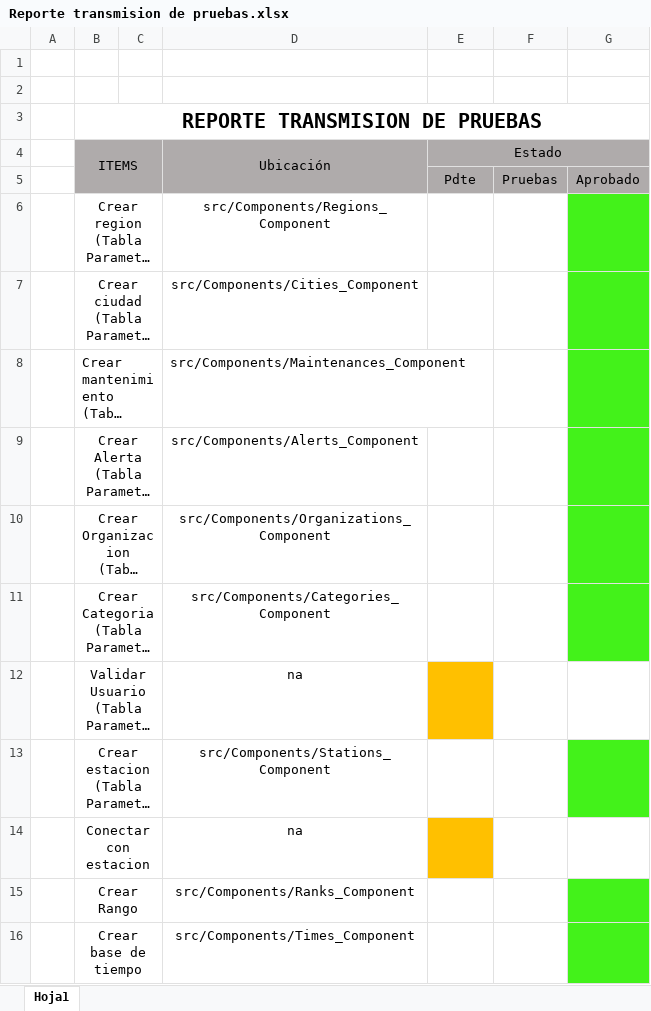
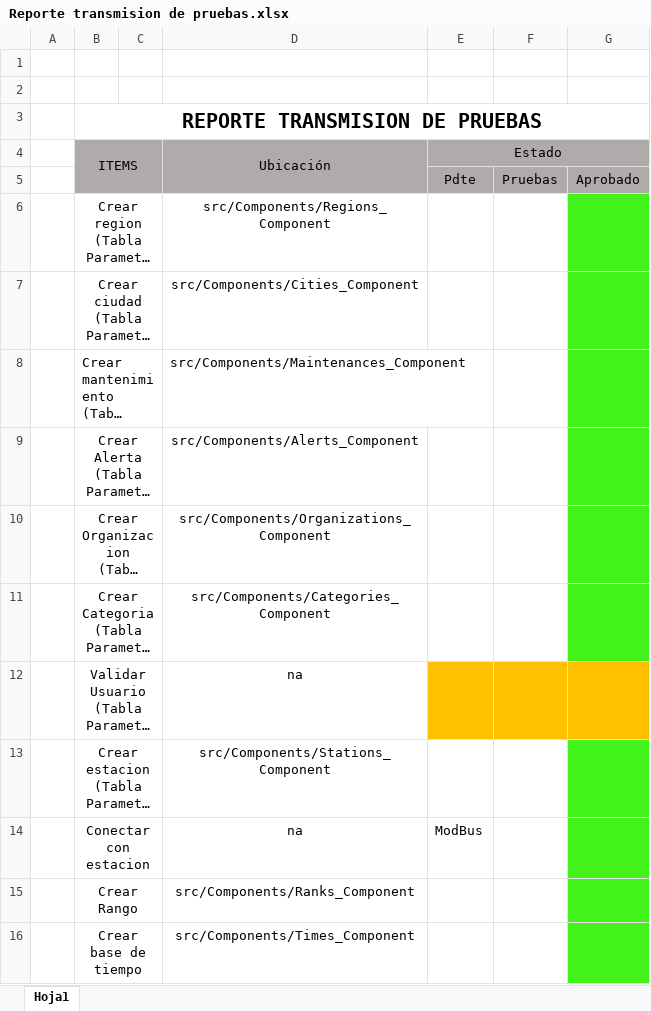
Before and after one commit to cristianpazu/Proyecto-Sanambiente, an Excel workbook: Documentos proyecto San Ambiente/Fase3/Reporte transmision de pruebas/Reporte transmision de pruebas.xlsx, sheet Hoja1, drawn as a sheet; long unchanged cells end in …; values as stored, in another font and other column widths than the file's, no borders; the diff names each change by its address in the sheet, - before the commit and + after, or states it on an @@ line.

```diff
--- a/Documentos proyecto San Ambiente/Fase3/Reporte transmision de pruebas/Reporte transmision de pruebas.xlsx (sheet Hoja1)
+++ b/Documentos proyecto San Ambiente/Fase3/Reporte transmision de pruebas/Reporte transmision de pruebas.xlsx (sheet Hoja1)
-F12:G12 fill: none
+F12:G12 fill: #FFC000
-E14 (Estado): (empty)
+E14 (Estado): ModBus
-E14 fill: #FFC000
+E14 fill: none
-G14 fill: none
+G14 fill: #43F21A
```
Also changed, not shown: Documentos proyecto San Ambiente/Fase3/Logs de prueba/Logs de prueba.xlsx.
